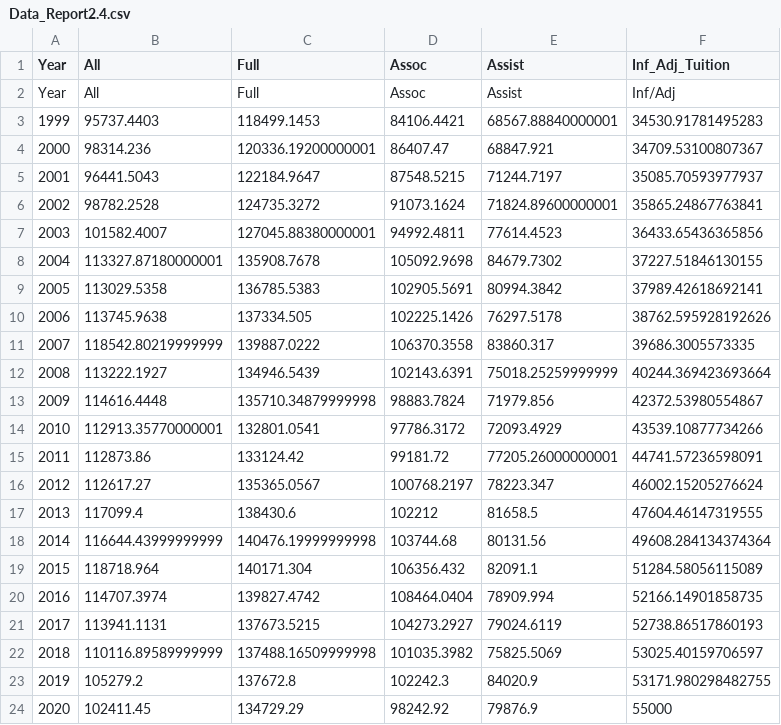
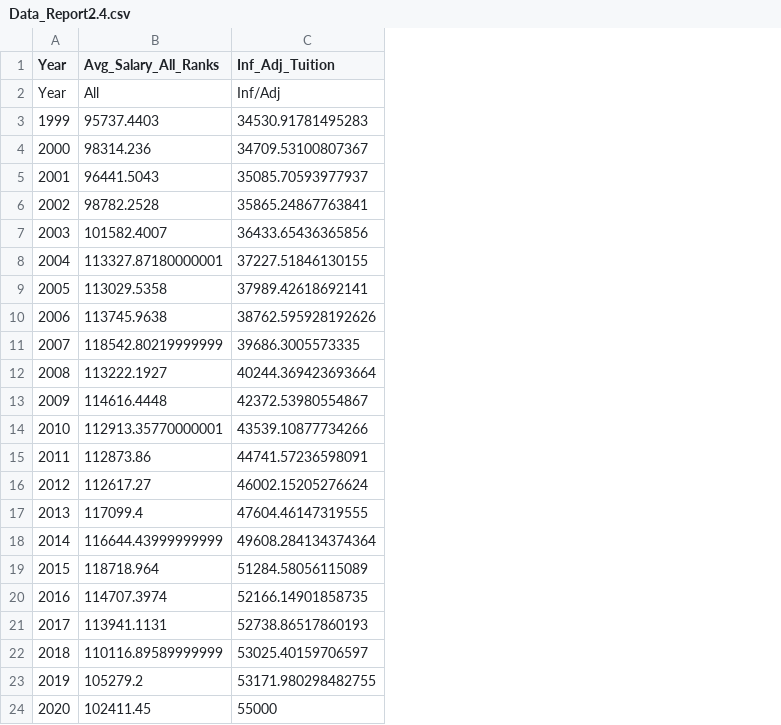
Before and after one commit to VinBennage00/Bennage_Data_Vis_HW, a CSV file: Data_Report2.4.csv, drawn as a sheet; the diff names each change by its address in the sheet, - before the commit and + after, or states it on an @@ line.

Commit message:
2.4

```diff
--- a/Data_Report2.4.csv
+++ b/Data_Report2.4.csv
-column C (Full), rows 2-24: Full | 118499.1453 | 120336.19200000001 | 122184.9647 | 124735.3272 | 127045.88380000001 | 135908.7678 | 136785.5383 | 137334.505 | 139887.0222 | 134946.5439 | 135710.34879999998 | 132801.0541 | 133124.42 | 135365.0567 | 138430.6 | 140476.19999999998 | 140171.304 | 139827.4742 | 137673.5215 | 137488.16509999998 | 137672.8 | 134729.29
-column D (Assoc), rows 2-24: Assoc | 84106.4421 | 86407.47 | 87548.5215 | 91073.1624 | 94992.4811 | 105092.9698 | 102905.5691 | 102225.1426 | 106370.3558 | 102143.6391 | 98883.7824 | 97786.3172 | 99181.72 | 100768.2197 | 102212 | 103744.68 | 106356.432 | 108464.0404 | 104273.2927 | 101035.3982 | 102242.3 | 98242.92
-column E (Assist), rows 2-24: Assist | 68567.88840000001 | 68847.921 | 71244.7197 | 71824.89600000001 | 77614.4523 | 84679.7302 | 80994.3842 | 76297.5178 | 83860.317 | 75018.25259999999 | 71979.856 | 72093.4929 | 77205.26000000001 | 78223.347 | 81658.5 | 80131.56 | 82091.1 | 78909.994 | 79024.6119 | 75825.5069 | 84020.9 | 79876.9
-B1: All
+B1: Avg_Salary_All_Ranks
```
